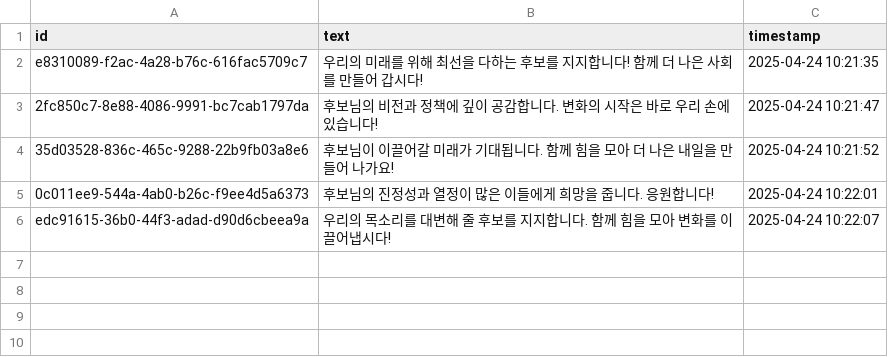
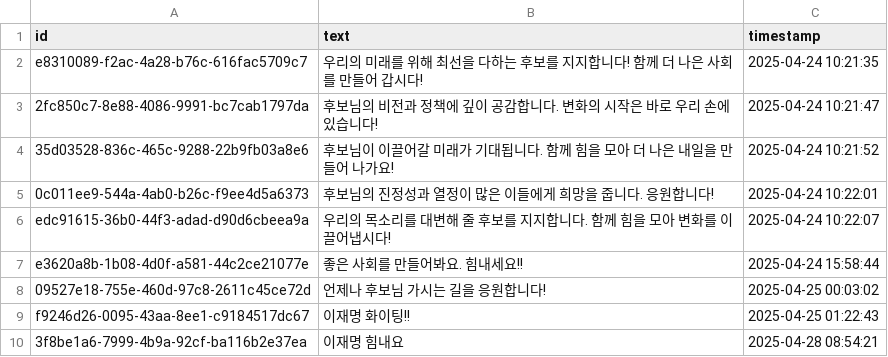
Before and after one commit to scschwan/llm_chatbot, a CSV file: comments.csv, drawn as a sheet; the diff names each change by its address in the sheet, - before the commit and + after, or states it on an @@ line.

```diff
--- a/comments.csv
+++ b/comments.csv
+row 7: e3620a8b-1b08-4d0f-a581-44c2ce21077e | 좋은 사회를 만들어봐요. 힘내세요!! | 2025-04-24 15:58:44
+row 8: 09527e18-755e-460d-97c8-2611c45ce72d | 언제나 후보님 가시는 길을 응원합니다! | 2025-04-25 00:03:02
+row 9: f9246d26-0095-43aa-8ee1-c9184517dc67 | 이재명 화이팅!! | 2025-04-25 01:22:43
+row 10: 3f8be1a6-7999-4b9a-92cf-ba116b2e37ea | 이재명 힘내요 | 2025-04-28 08:54:21
```
Also changed, not shown: 6 other files.
